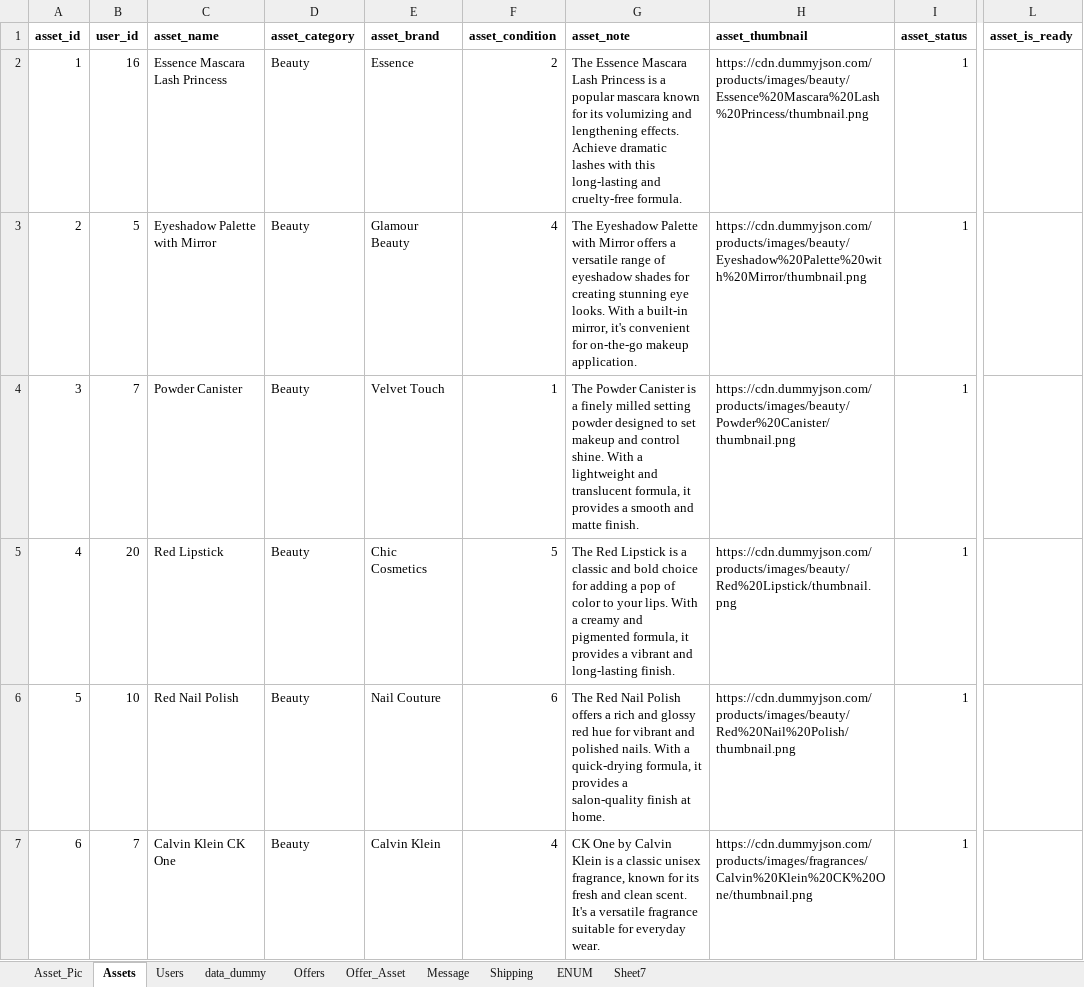
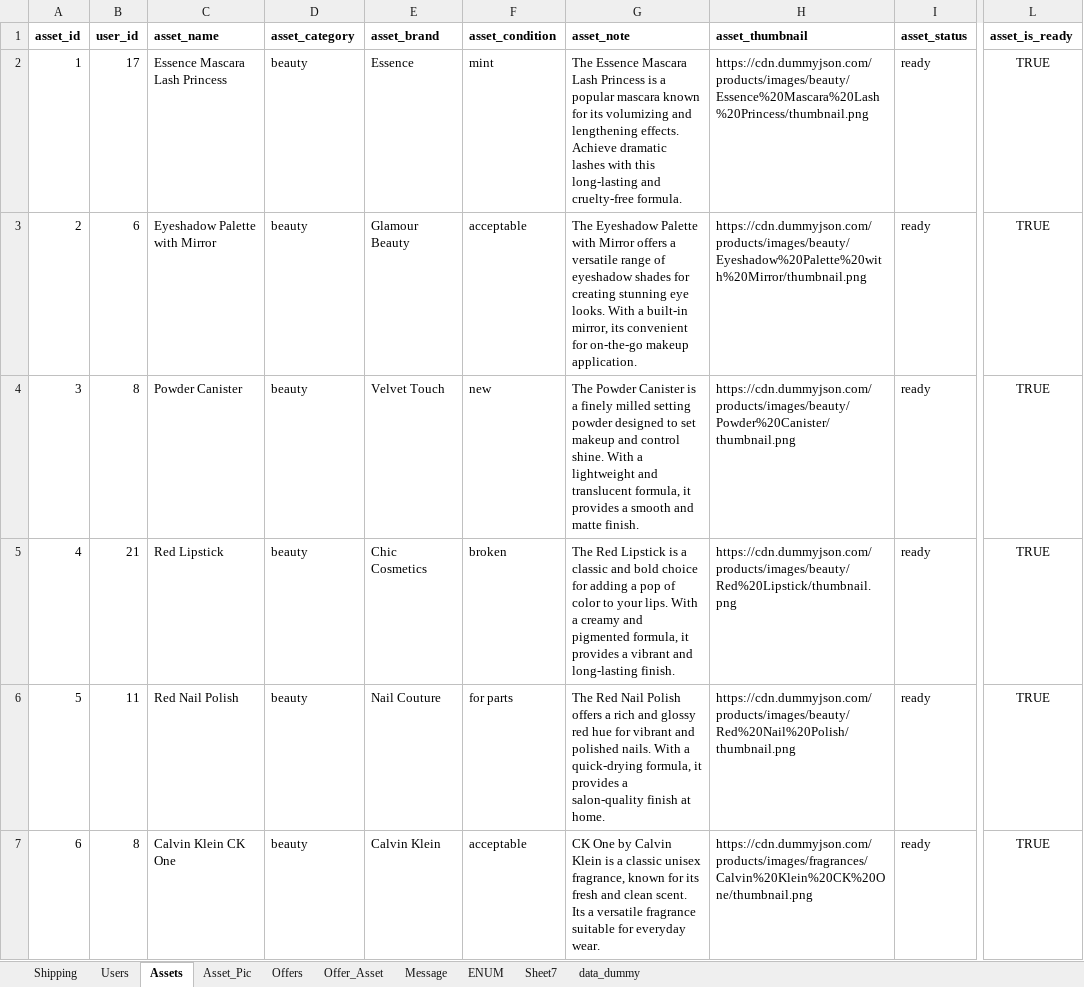
Before and after one commit to besbesbesbes/swapy_marketplace, an Excel workbook: src/data/mock-data.xlsx, sheet Assets, drawn as a sheet; only a part is shown, gaps mark what is left out; values as stored, in another font and other column widths than the file's, no borders; the diff covers the shown part only; the diff names each change by its address in the sheet, - before the commit and + after, or states it on an @@ line.

```diff
--- a/src/data/mock-data.xlsx (sheet Assets)
+++ b/src/data/mock-data.xlsx (sheet Assets)
@@ sheet tab order changed: Shipping | Users | Assets | Asset_Pic | Offers | Offer_Asset | Message | ENUM | Sheet7 | data_dummy @@
-B2 (user_id): 16
+B2 (user_id): 17
-D2:D7 (asset_category): Beauty
+D2:D7 (asset_category): beauty
-F2 (asset_condition): 2
+F2 (asset_condition): mint
-I2:I7 (asset_status): 1
+I2:I7 (asset_status): ready
-L2:L7 (asset_is_ready): (empty)
+L2:L7 (asset_is_ready): TRUE
-B3 (user_id): 5
+B3 (user_id): 6
-F3 (asset_condition): 4
+F3 (asset_condition): acceptable
-G3 (asset_note): …built-in mirror, it's convenient for…
+G3 (asset_note): …built-in mirror, its convenient for…
-B4 (user_id): 7
+B4 (user_id): 8
-F4 (asset_condition): 1
+F4 (asset_condition): new
-B5 (user_id): 20
+B5 (user_id): 21
-F5 (asset_condition): 5
+F5 (asset_condition): broken
-B6 (user_id): 10
+B6 (user_id): 11
-F6 (asset_condition): 6
+F6 (asset_condition): for parts
-B7 (user_id): 7
+B7 (user_id): 8
-F7 (asset_condition): 4
+F7 (asset_condition): acceptable
-G7 (asset_note): …clean scent. It's a versatile…
+G7 (asset_note): …clean scent. Its a versatile…
```
Also changed, not shown: 972 edited cells elsewhere in this sheet, sheet ENUM, sheet Message, sheet Offers, sheet Offer_Asset, sheet Users, 8 other files.
